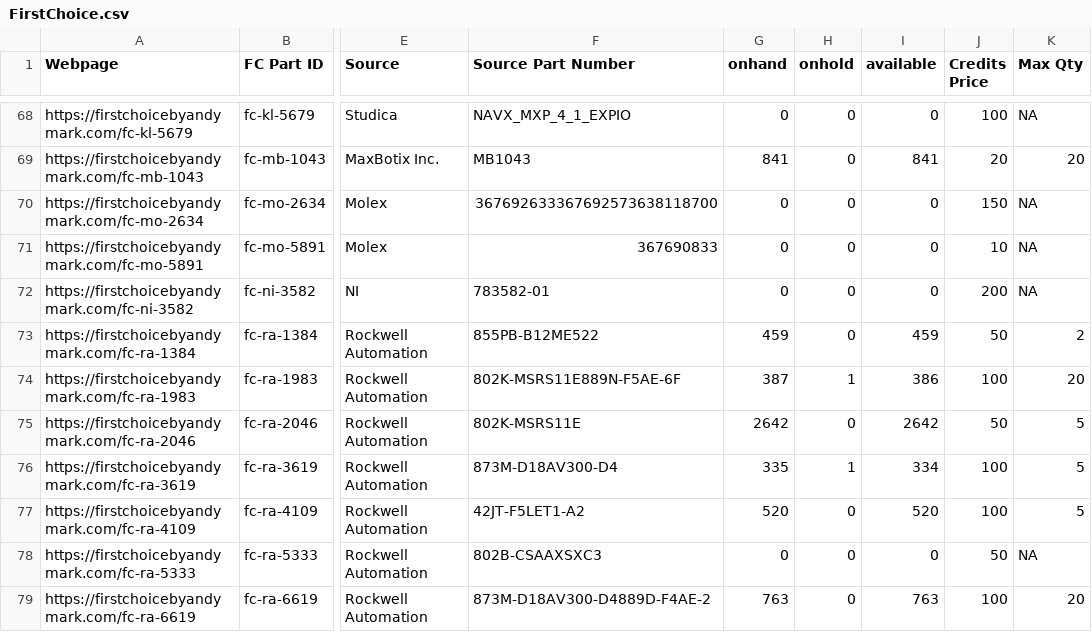
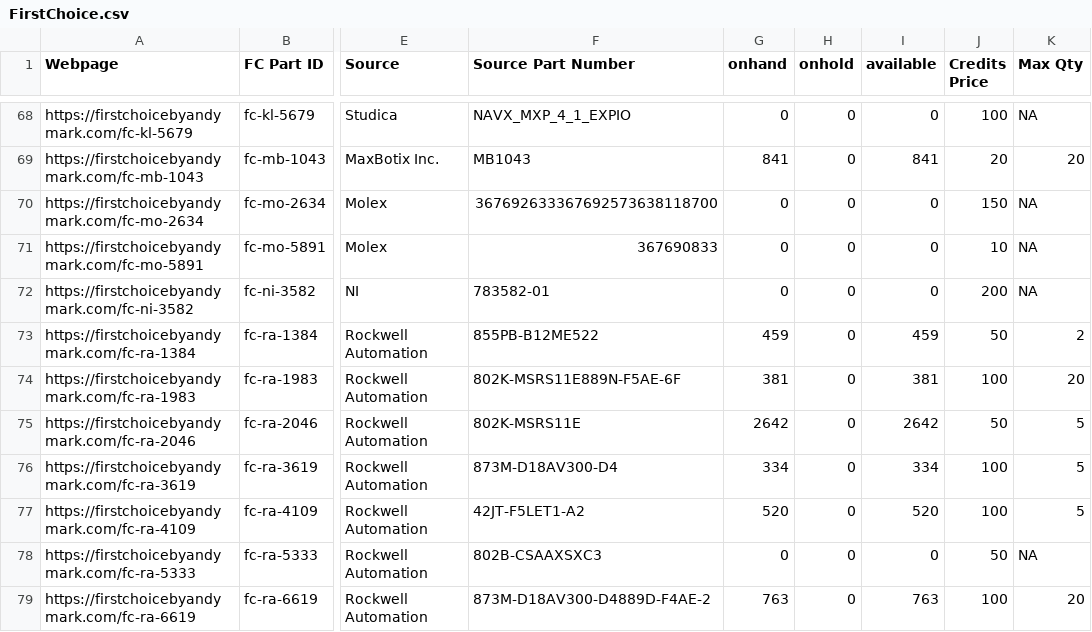
Before and after one commit to TechplexEngineer/FIRSTChoiceScanner, a CSV file: FirstChoice.csv, drawn as a sheet; only a part is shown, gaps mark what is left out; the diff covers the shown part only; the diff names each change by its address in the sheet, - before the commit and + after, or states it on an @@ line.

```diff
--- a/FirstChoice.csv
+++ b/FirstChoice.csv
-G74 (onhand): 387
+G74 (onhand): 381
-H74 (onhold): 1
+H74 (onhold): 0
-I74 (available): 386
+I74 (available): 381
-G76 (onhand): 335
+G76 (onhand): 334
-H76 (onhold): 1
+H76 (onhold): 0
```
Also changed, not shown: 30 edited cells elsewhere in this file.
